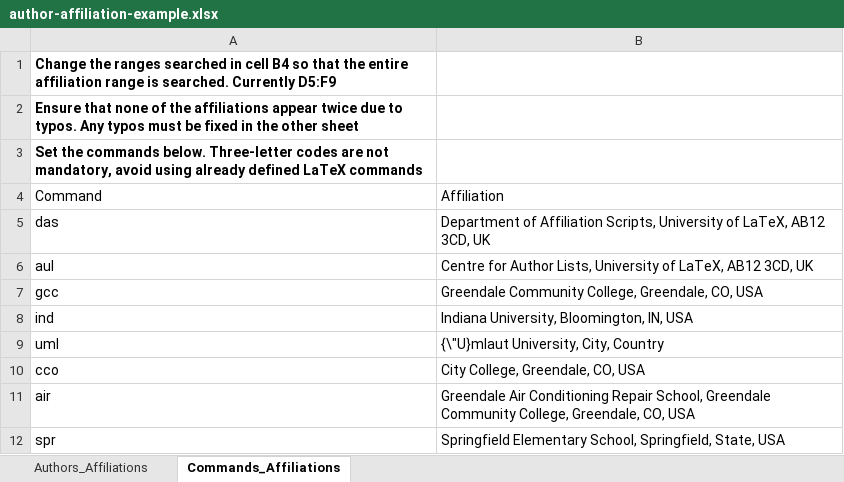
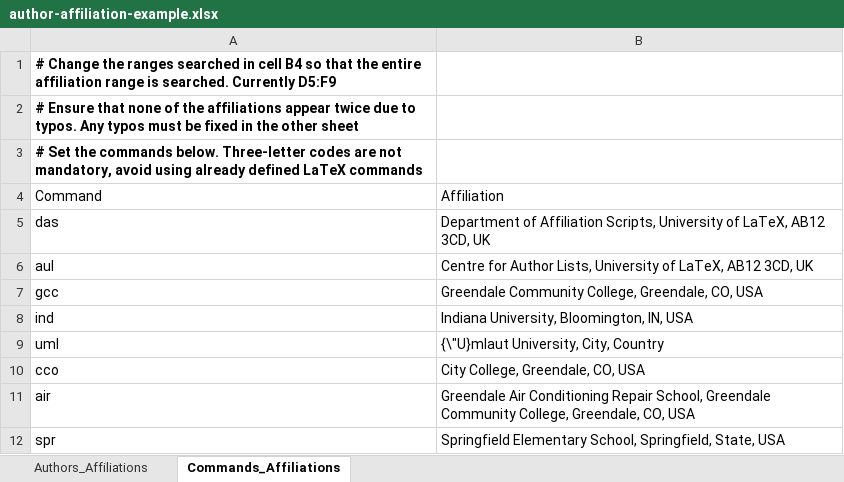
Before and after one commit to astro-sobrien/latex-author-affiliation-generator, an Excel workbook: author-affiliation-example.xlsx, sheet Commands_Affiliations, drawn as a sheet; values as stored, in another font and other column widths than the file's, no borders; charts and pictures not drawn; the diff names each change by its address in the sheet, - before the commit and + after, or states it on an @@ line.

```diff
--- a/author-affiliation-example.xlsx (sheet Commands_Affiliations)
+++ b/author-affiliation-example.xlsx (sheet Commands_Affiliations)
-A1: Change the…
+A1: # Change the…
-A2: Ensure that…
+A2: # Ensure that…
-A3: Set the…
+A3: # Set the…
```
Also changed, not shown: sheet Authors_Affiliations, 5 other files.
